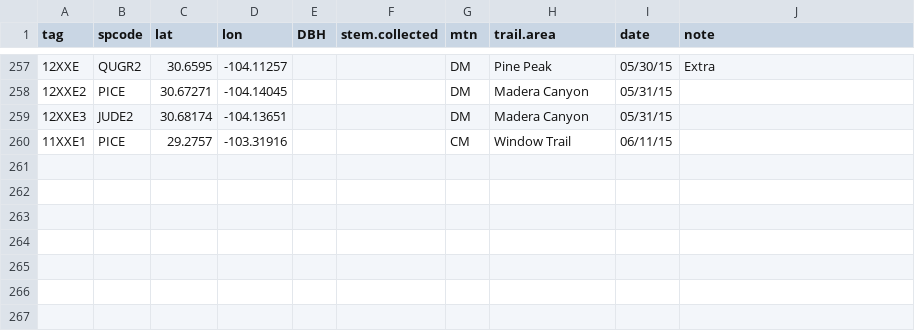
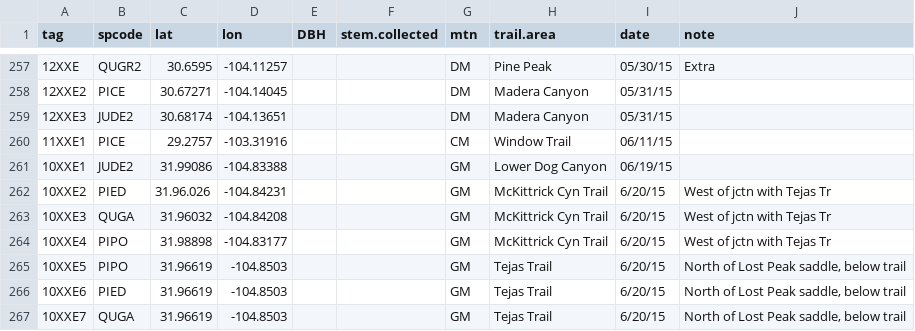
Before and after one commit to schwilklab/CSC-sky-island-forest, a CSV file: data/tagged_trees.csv, drawn as a sheet; only a part is shown, gaps mark what is left out.

Commit message:
Add newly tagged "extra" stem trees from Dog Canyon

```diff
--- a/data/tagged_trees.csv
+++ b/data/tagged_trees.csv
@@ -260 +260,8 @@
 "11XXE1","PICE",29.2757,-103.31916,,,"CM","Window Trail","06/11/15",
+"10XXE1","JUDE2",31.99086,-104.83388,,,"GM","Lower Dog Canyon","06/19/15",
+"10XXE2","PIED","31.96.026",-104.84231,,,"GM","McKittrick Cyn Trail","6/20/15","West of jctn with Tejas Tr"
+"10XXE3","QUGA",31.96032,-104.84208,,,"GM","McKittrick Cyn Trail","6/20/15","West of jctn with Tejas Tr"
+"10XXE4","PIPO",31.98898,-104.83177,,,"GM","McKittrick Cyn Trail","6/20/15","West of jctn with Tejas Tr"
+"10XXE5","PIPO",31.96619,-104.8503,,,"GM","Tejas Trail","6/20/15","North of Lost Peak saddle, below trail"
+"10XXE6","PIED",31.96619,-104.8503,,,"GM","Tejas Trail","6/20/15","North of Lost Peak saddle, below trail"
+"10XXE7","QUGA",31.96619,-104.8503,,,"GM","Tejas Trail","6/20/15","North of Lost Peak saddle, below trail"
```
